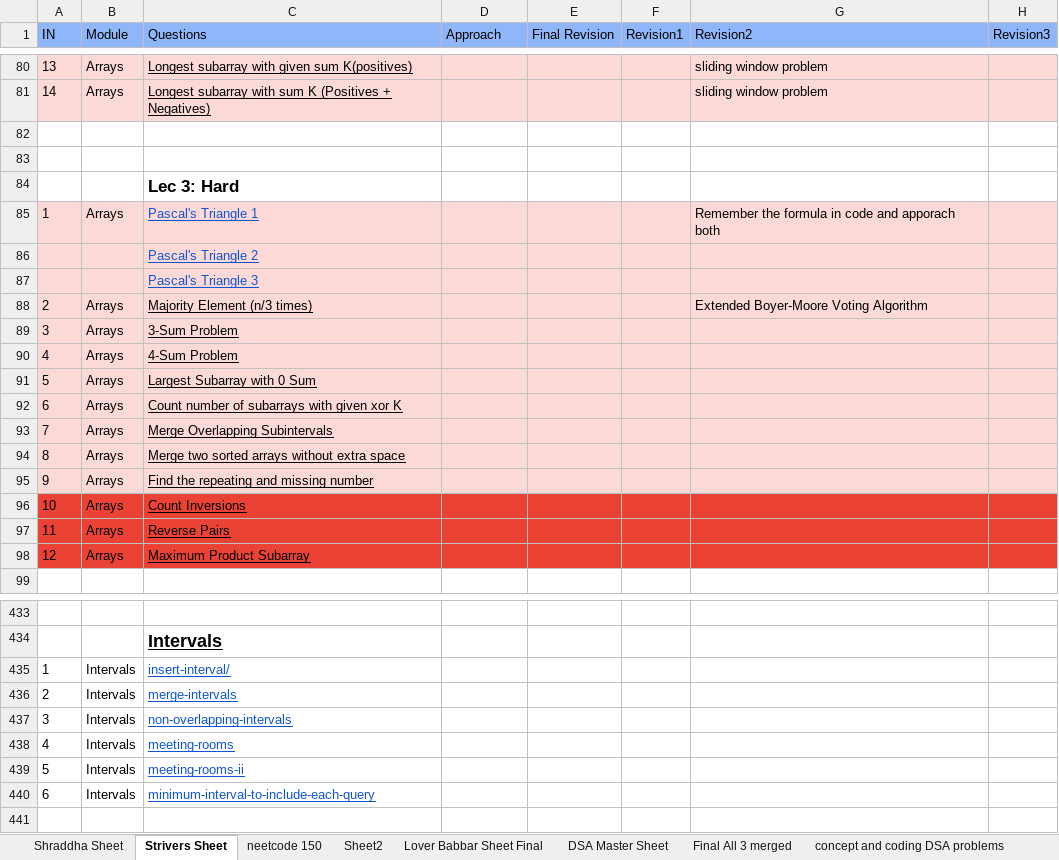
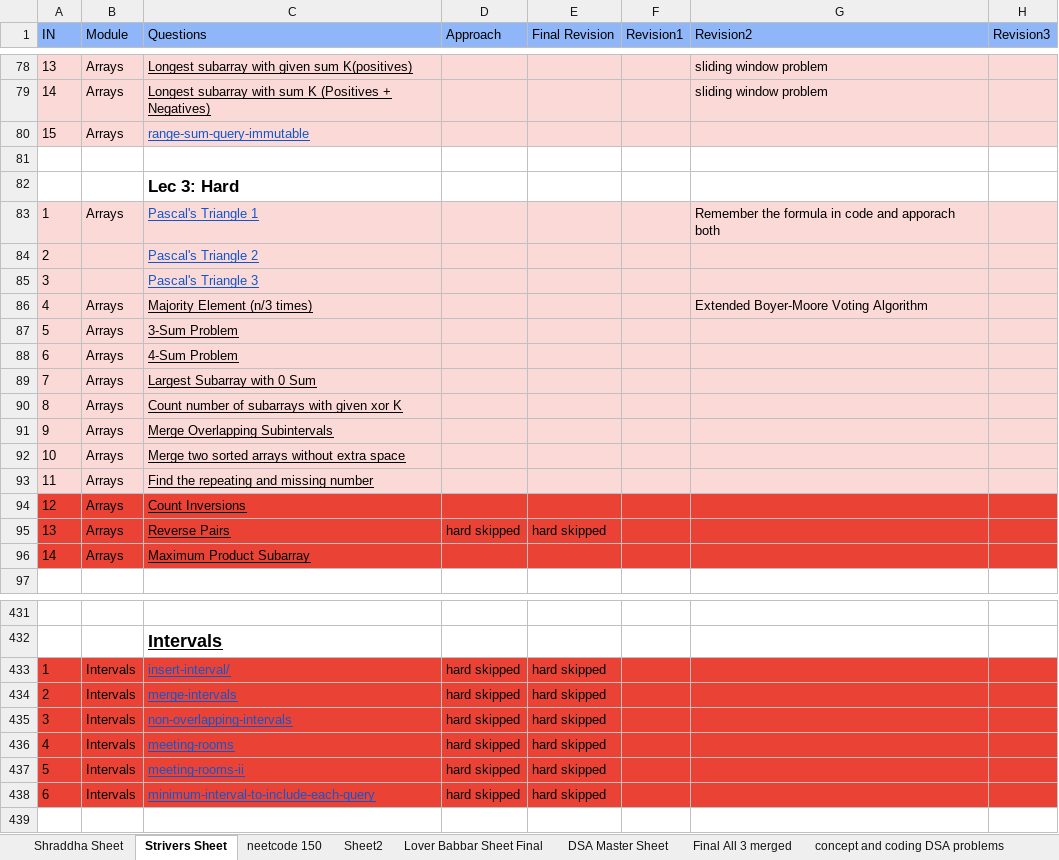
Before and after one commit to ronakvp1998/DSA, an Excel workbook: DSA Sheet.xlsx, sheet Strivers Sheet, drawn as a sheet; only a part is shown, gaps mark what is left out; values as stored, in another font and other column widths than the file's, no borders; table styles not drawn; addresses are those after the commit; the diff covers the shown part only; the diff names each change by its address in the sheet, - before the commit and + after, or states it on an @@ line.

```diff
--- a/DSA Sheet.xlsx (sheet Strivers Sheet)
+++ b/DSA Sheet.xlsx (sheet Strivers Sheet)
-row 80: (empty)
+row 80: 15 | Arrays | range-sum-query-immutable
-A80:H80 fill: none
+A80:H80 fill: #FBD9D7
-A84 (IN): (empty)
+A84 (IN): 2
-A85 (IN): (empty)
+A85 (IN): 3
-A86 (IN): 2
+A86 (IN): 4
-A87 (IN): 3
+A87 (IN): 5
-A88 (IN): 4
+A88 (IN): 6
-A89 (IN): 5
+A89 (IN): 7
-A90 (IN): 6
+A90 (IN): 8
-A91 (IN): 7
+A91 (IN): 9
-A92 (IN): 8
+A92 (IN): 10
-A93 (IN): 9
+A93 (IN): 11
-A94 (IN): 10
+A94 (IN): 12
-A95 (IN): 11
+A95 (IN): 13
-D95 (Approach): (empty)
+D95 (Approach): hard skipped
-E95 (Final Revision): (empty)
+E95 (Final Revision): hard skipped
-A96 (IN): 12
+A96 (IN): 14
-A433:H438 fill: none
+A433:H438 fill: #EA4335
-D433:D438 (Approach): (empty)
+D433:D438 (Approach): hard skipped
-E433:E438 (Final Revision): (empty)
+E433:E438 (Final Revision): hard skipped
```
Also changed, not shown: 2 removed rows, 64 edited cells and cell formats elsewhere in this sheet, 2 other files.
